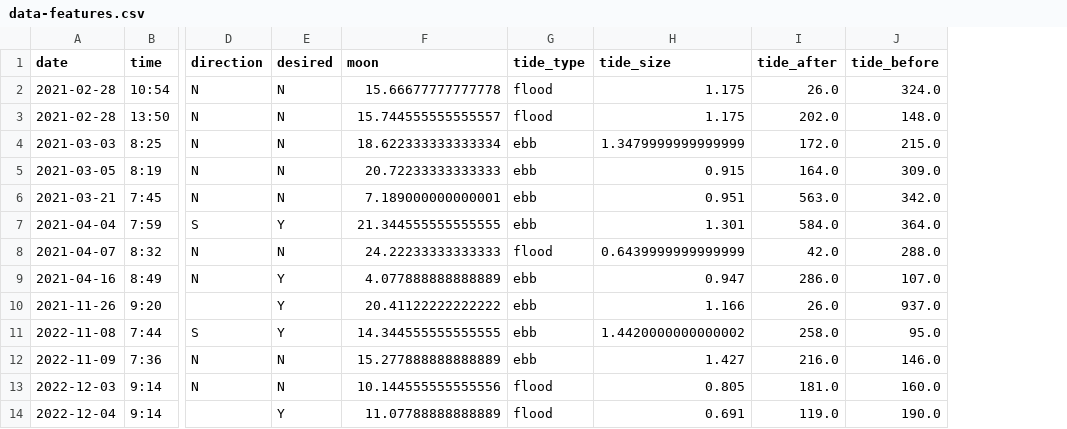
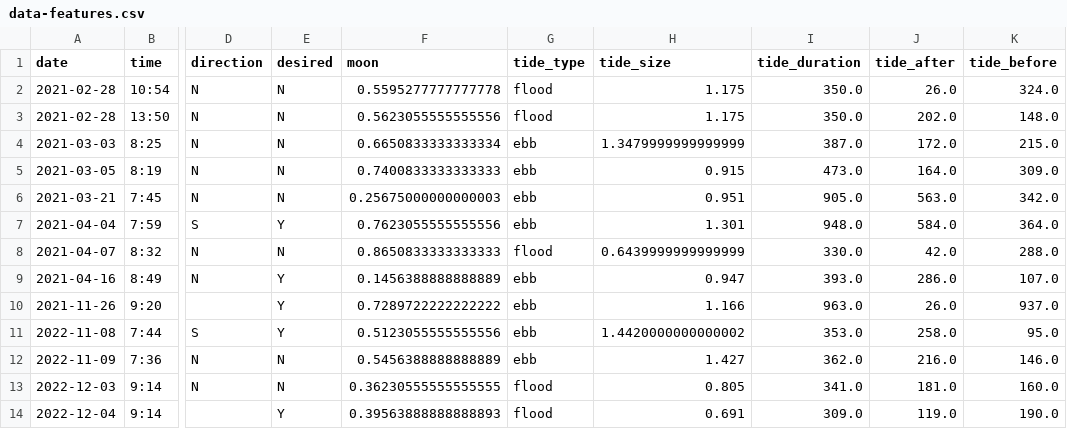
Before and after one commit to warnj/dive-current-predictor, a CSV file: data-features.csv, drawn as a sheet; only a part is shown, gaps mark what is left out; the diff names each change by its address in the sheet, - before the commit and + after, or states it on an @@ line.

```diff
--- a/data-features.csv
+++ b/data-features.csv
+column I (tide_duration), rows 2-14: 350.0 | 350.0 | 387.0 | 473.0 | 905.0 | 948.0 | 330.0 | 393.0 | 963.0 | 353.0 | 362.0 | 341.0 | 309.0
-F2 (moon): 15.66677777777778
+F2 (moon): 0.5595277777777778
-F3 (moon): 15.744555555555557
+F3 (moon): 0.5623055555555556
-F4 (moon): 18.622333333333334
+F4 (moon): 0.6650833333333334
-F5 (moon): 20.72233333333333
+F5 (moon): 0.7400833333333333
-F6 (moon): 7.189000000000001
+F6 (moon): 0.25675000000000003
-F7 (moon): 21.344555555555555
+F7 (moon): 0.7623055555555556
-F8 (moon): 24.22233333333333
+F8 (moon): 0.8650833333333333
-F9 (moon): 4.077888888888889
+F9 (moon): 0.1456388888888889
-F10 (moon): 20.41122222222222
+F10 (moon): 0.7289722222222222
-F11 (moon): 14.344555555555555
+F11 (moon): 0.5123055555555556
-F12 (moon): 15.277888888888889
+F12 (moon): 0.5456388888888889
-F13 (moon): 10.144555555555556
+F13 (moon): 0.36230555555555555
-F14 (moon): 11.07788888888889
+F14 (moon): 0.39563888888888893
```
Also changed, not shown: 3 other files.
